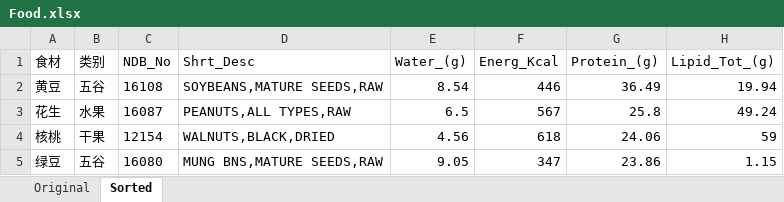
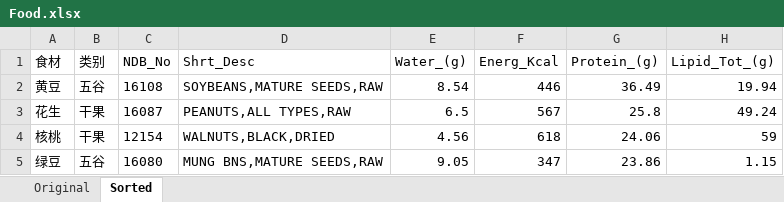
Before and after one commit to zlyysf/nutrition, an Excel workbook: data/Food.xlsx, sheet Sorted, drawn as a sheet; only a part is shown; values as stored, in another font and other column widths than the file's, no borders; the diff names each change by its address in the sheet, - before the commit and + after, or states it on an @@ line.

Commit message:
Add food limit xlsx.

```diff
--- a/data/Food.xlsx (sheet Sorted)
+++ b/data/Food.xlsx (sheet Sorted)
-B3 (类别): 水果
+B3 (类别): 干果
```
Also changed, not shown: 1 other file.
